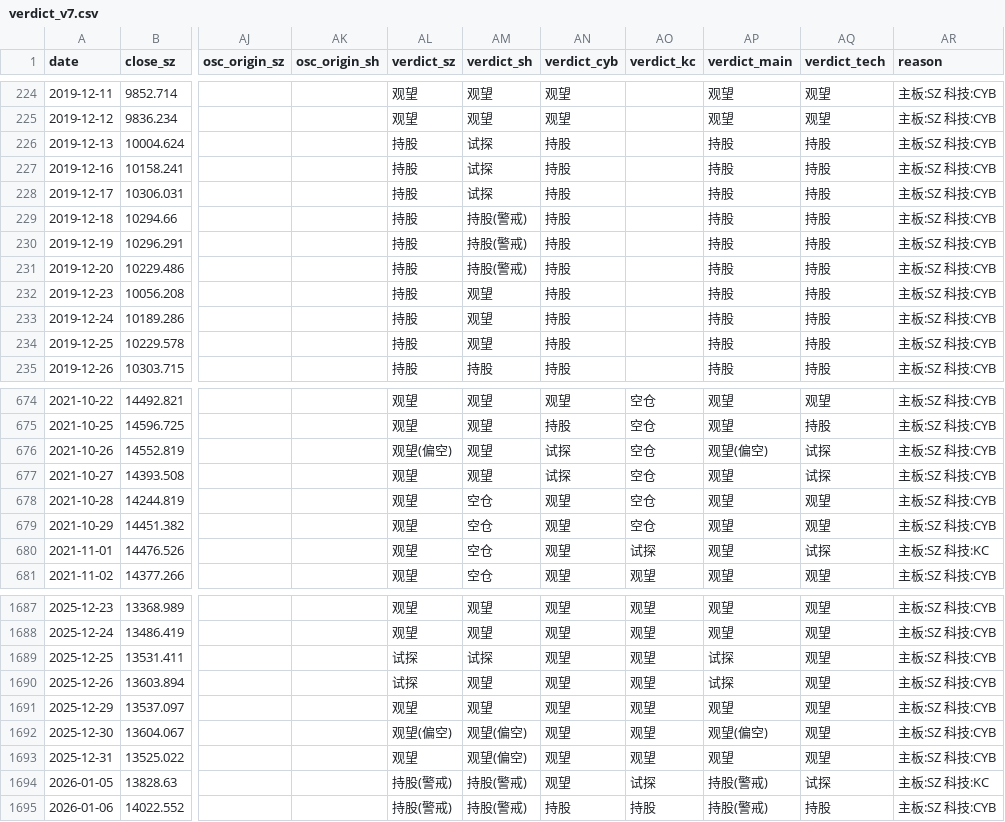
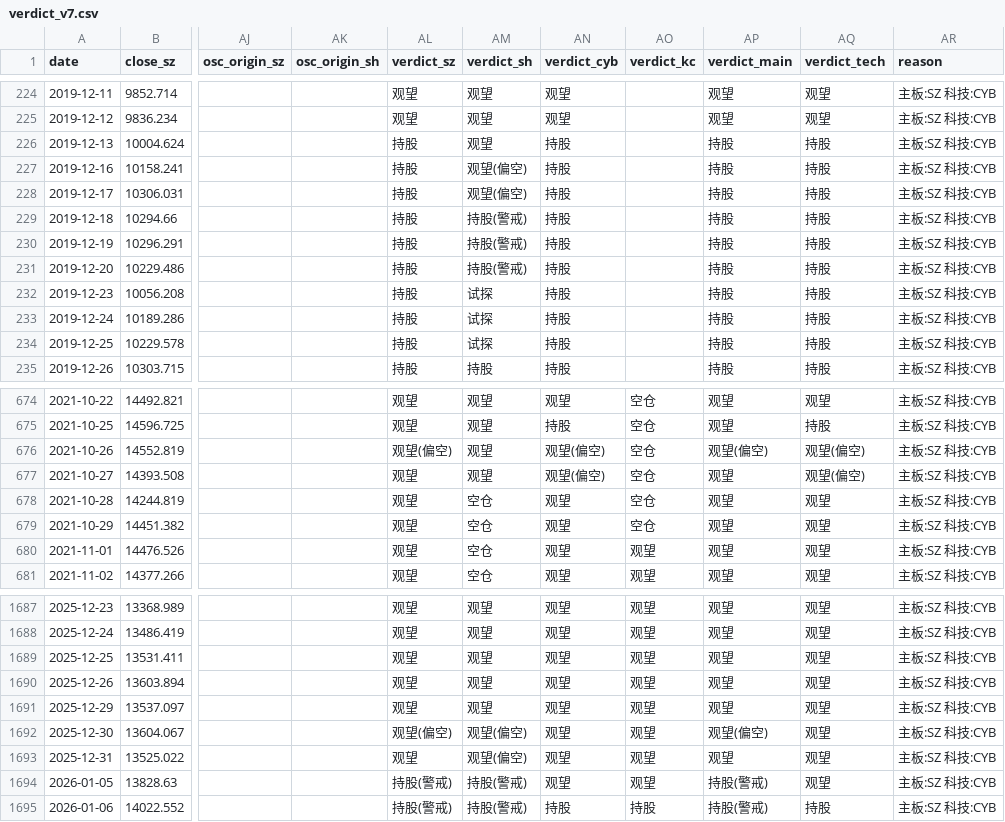
Before and after one commit to Tadalafil-cure/agent-skills, a CSV file: XuXiaoming-StockTradingStrategy/data/verdict_v7.csv, drawn as a sheet; only a part is shown, gaps mark what is left out; the diff covers the shown part only; the diff names each change by its address in the sheet, - before the commit and + after, or states it on an @@ line.

```diff
--- a/XuXiaoming-StockTradingStrategy/data/verdict_v7.csv
+++ b/XuXiaoming-StockTradingStrategy/data/verdict_v7.csv
-AM226 (verdict_sh): 试探
+AM226 (verdict_sh): 观望
-AM227:AM228 (verdict_sh): 试探
+AM227:AM228 (verdict_sh): 观望(偏空)
-AM232:AM234 (verdict_sh): 观望
+AM232:AM234 (verdict_sh): 试探
-AN676:AN677 (verdict_cyb): 试探
+AN676:AN677 (verdict_cyb): 观望(偏空)
-AQ676:AQ677 (verdict_tech): 试探
+AQ676:AQ677 (verdict_tech): 观望(偏空)
-AO680 (verdict_kc): 试探
+AO680 (verdict_kc): 观望
-AQ680 (verdict_tech): 试探
+AQ680 (verdict_tech): 观望
-AR680 (reason): 主板:SZ 科技:KC
+AR680 (reason): 主板:SZ 科技:CYB
-AL1689:AL1690 (verdict_sz): 试探
+AL1689:AL1690 (verdict_sz): 观望
-AM1689 (verdict_sh): 试探
+AM1689 (verdict_sh): 观望
-AP1689:AP1690 (verdict_main): 试探
+AP1689:AP1690 (verdict_main): 观望
-AO1694 (verdict_kc): 试探
+AO1694 (verdict_kc): 观望
-AQ1694 (verdict_tech): 试探
+AQ1694 (verdict_tech): 观望
-AR1694 (reason): 主板:SZ 科技:KC
+AR1694 (reason): 主板:SZ 科技:CYB
```
Also changed, not shown: 147 edited cells elsewhere in this file, 1 other file.
